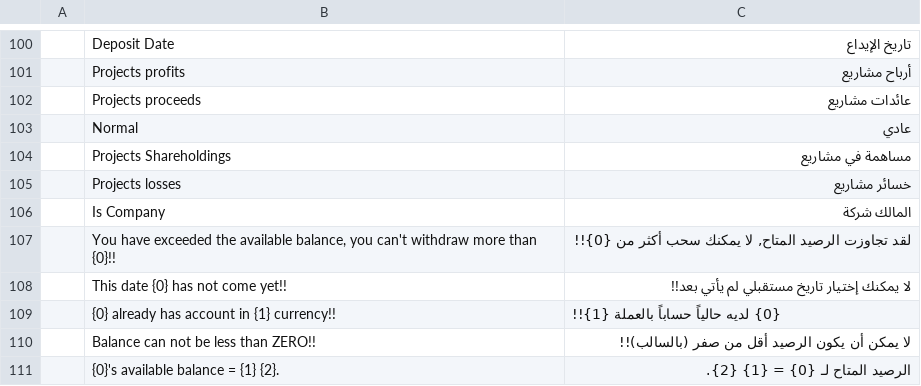
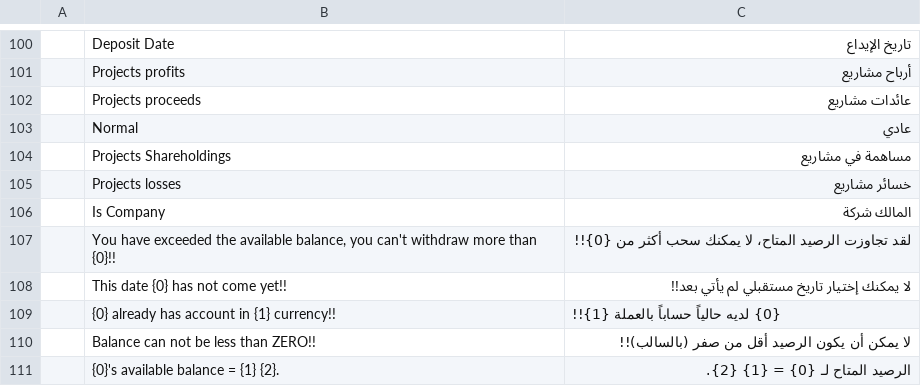
Before and after one commit to afarran3/shareholders_management, a CSV file: shareholders_management/translations/ar.csv, drawn as a sheet; only a part is shown, gaps mark what is left out; the diff covers the shown part only; the diff names each change by its address in the sheet, - before the commit and + after, or states it on an @@ line.

```diff
--- a/shareholders_management/translations/ar.csv
+++ b/shareholders_management/translations/ar.csv
-C107: …تجاوزت الرصيد المتاح, لا يمكنك…
+C107: …تجاوزت الرصيد المتاح، لا يمكنك…
```
Also changed, not shown: 18 added rows and 2 edited cells elsewhere in this file, 6 other files.
